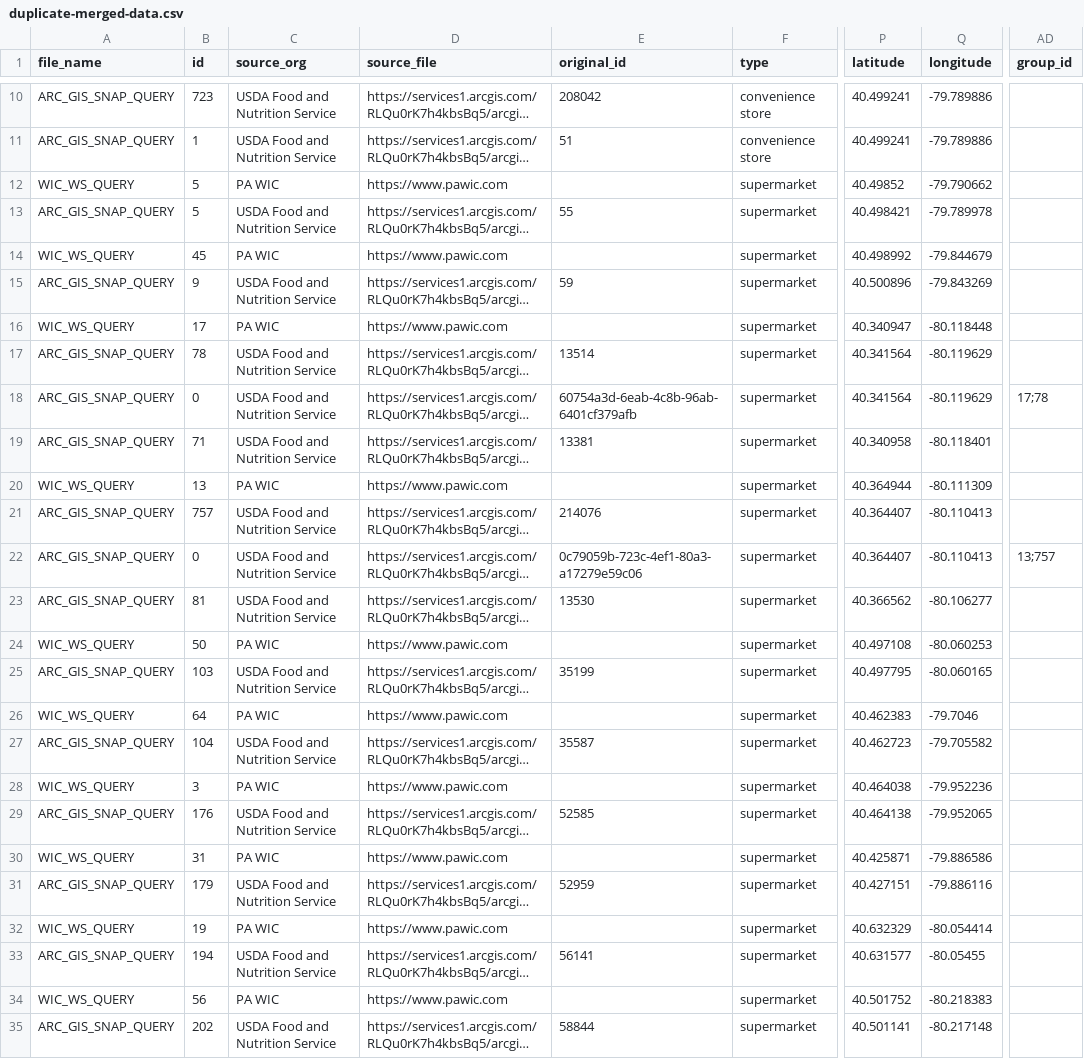
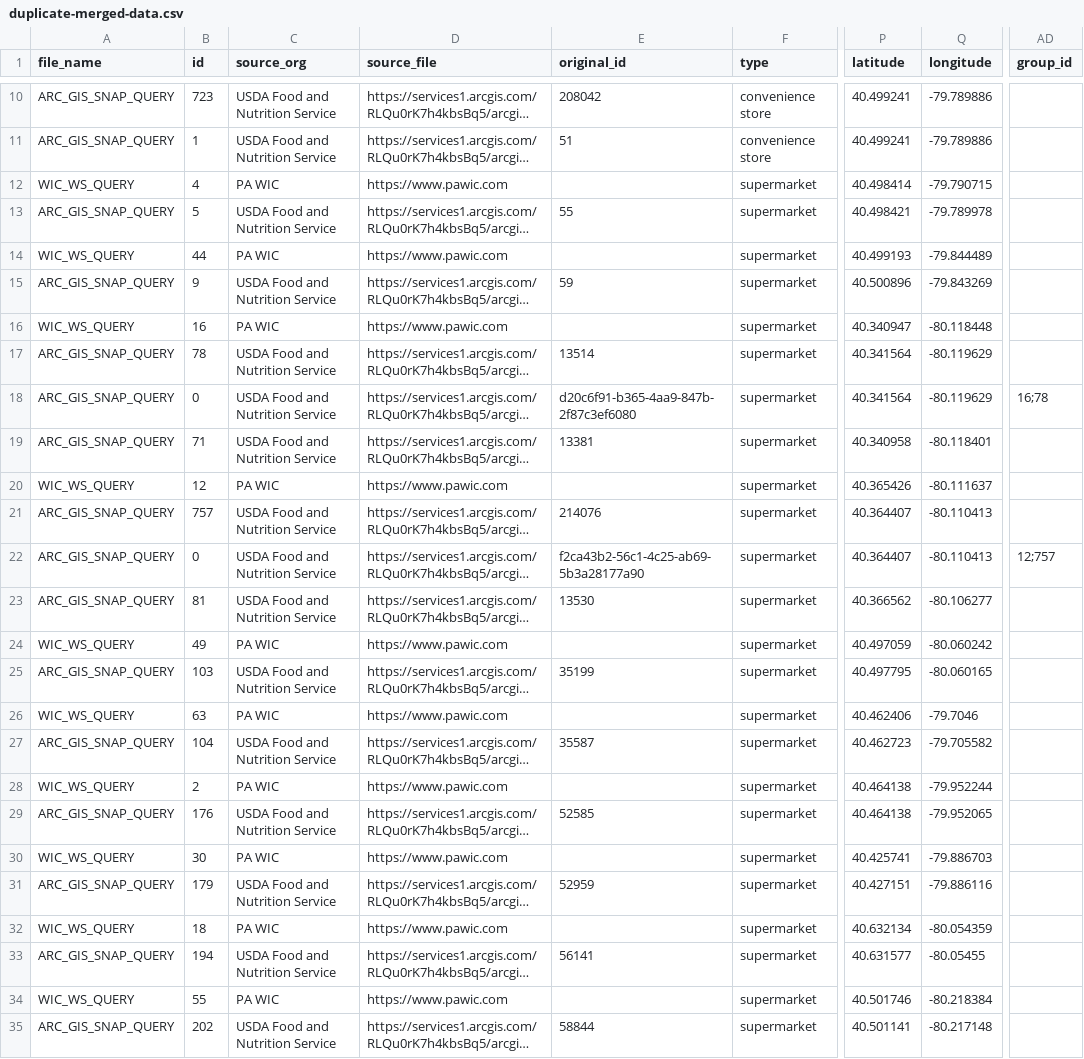
Before and after one commit to CodeForPittsburgh/food-access-data-transformation, a CSV file: food-data/merged-data/duplicate-merged-data.csv, drawn as a sheet; only a part is shown, gaps mark what is left out; long unchanged cells end in …; the diff covers the shown part only; the diff names each change by its address in the sheet, - before the commit and + after, or states it on an @@ line.

```diff
--- a/food-data/merged-data/duplicate-merged-data.csv
+++ b/food-data/merged-data/duplicate-merged-data.csv
-B12 (id): 5
+B12 (id): 4
-P12 (latitude): 40.49852
+P12 (latitude): 40.498414
-Q12 (longitude): -79.790662
+Q12 (longitude): -79.790715
-B14 (id): 45
+B14 (id): 44
-P14 (latitude): 40.498992
+P14 (latitude): 40.499193
-Q14 (longitude): -79.844679
+Q14 (longitude): -79.844489
-B16 (id): 17
+B16 (id): 16
-E18 (original_id): 60754a3d-6eab-4c8b-96ab-6401cf379afb
+E18 (original_id): d20c6f91-b365-4aa9-847b-2f87c3ef6080
-AD18 (group_id): 17;78
+AD18 (group_id): 16;78
-B20 (id): 13
+B20 (id): 12
-P20 (latitude): 40.364944
+P20 (latitude): 40.365426
-Q20 (longitude): -80.111309
+Q20 (longitude): -80.111637
-E22 (original_id): 0c79059b-723c-4ef1-80a3-a17279e59c06
+E22 (original_id): f2ca43b2-56c1-4c25-ab69-5b3a28177a90
-AD22 (group_id): 13;757
+AD22 (group_id): 12;757
-B24 (id): 50
+B24 (id): 49
-P24 (latitude): 40.497108
+P24 (latitude): 40.497059
-Q24 (longitude): -80.060253
+Q24 (longitude): -80.060242
-B26 (id): 64
+B26 (id): 63
-P26 (latitude): 40.462383
+P26 (latitude): 40.462406
-B28 (id): 3
+B28 (id): 2
-P28 (latitude): 40.464038
+P28 (latitude): 40.464138
-Q28 (longitude): -79.952236
+Q28 (longitude): -79.952244
-B30 (id): 31
+B30 (id): 30
-P30 (latitude): 40.425871
+P30 (latitude): 40.425741
-Q30 (longitude): -79.886586
+Q30 (longitude): -79.886703
-B32 (id): 19
+B32 (id): 18
-P32 (latitude): 40.632329
+P32 (latitude): 40.632134
-Q32 (longitude): -80.054414
+Q32 (longitude): -80.054359
-B34 (id): 56
+B34 (id): 55
-P34 (latitude): 40.501752
+P34 (latitude): 40.501746
-Q34 (longitude): -80.218383
+Q34 (longitude): -80.218384
```
Also changed, not shown: 2 removed rows and 85 edited cells elsewhere in this file, food-data/merged-data/invalid-raw-sources.csv, food-data/raw-sources/fmnp-raw.csv, 7 other files.
